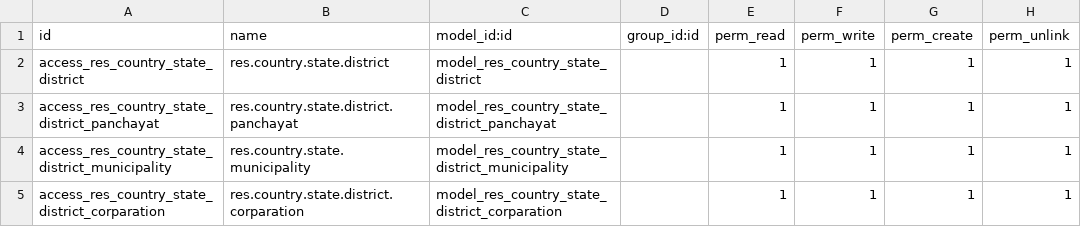
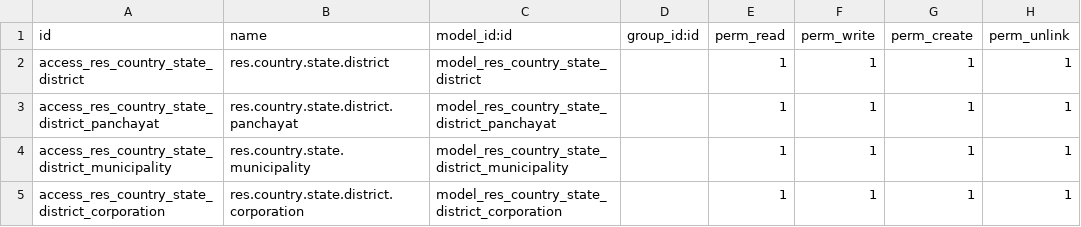
Before and after one commit to mcanand/franchise, a CSV file: country_locations/security/ir.model.access.csv, drawn as a sheet.

Commit message:
[upd][location,manifest franchise]

```diff
--- a/country_locations/security/ir.model.access.csv
+++ b/country_locations/security/ir.model.access.csv
@@ -4,2 +4,2 @@ access_res_country_state_district_panchayat,res.country.state.district.panchayat
 access_res_country_state_district_municipality,res.country.state.municipality,model_res_country_state_district_municipality,,1,1,1,1
-access_res_country_state_district_corparation,res.country.state.district.corparation,model_res_country_state_district_corparation,,1,1,1,1
+access_res_country_state_district_corporation,res.country.state.district.corporation,model_res_country_state_district_corporation,,1,1,1,1
```
Also changed, not shown: 2 other files.
